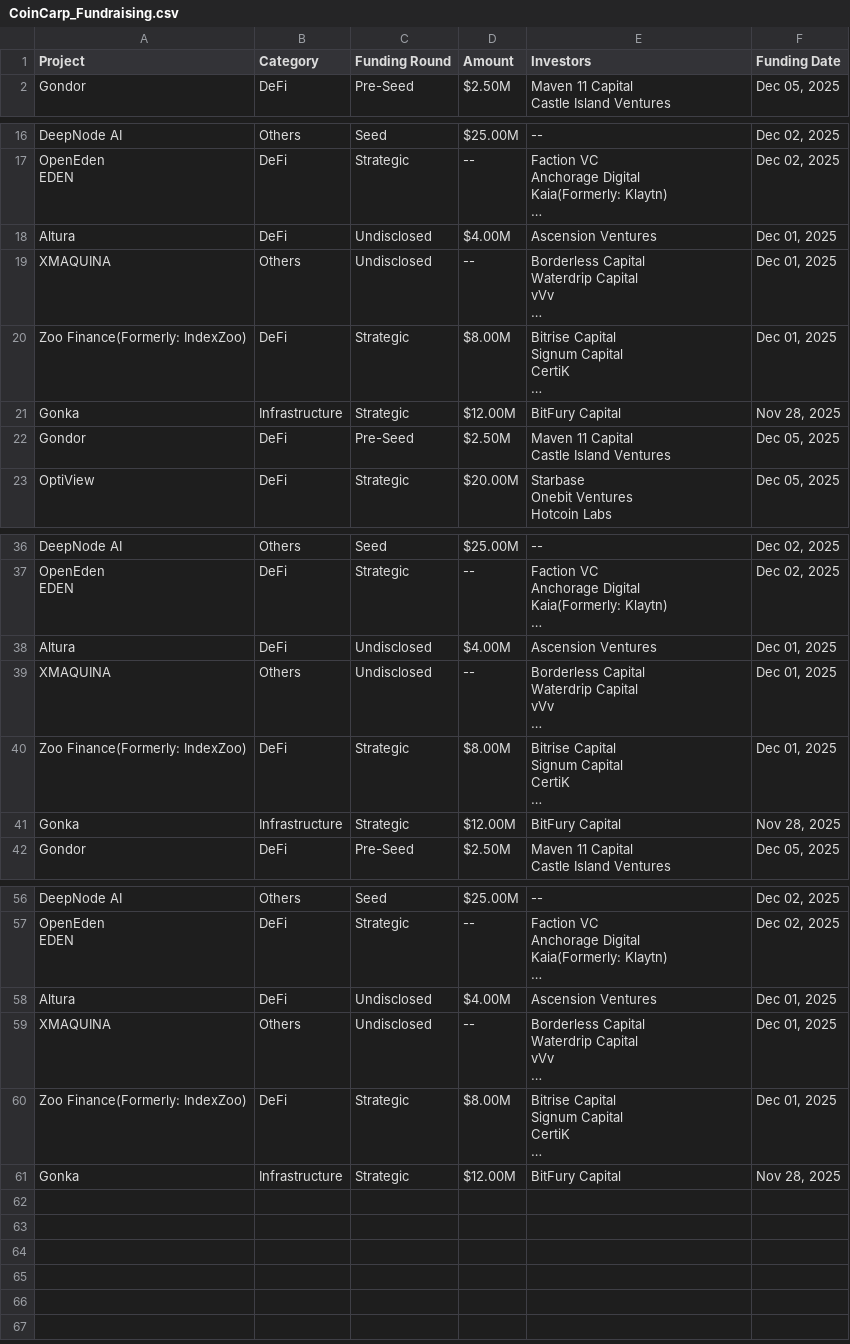
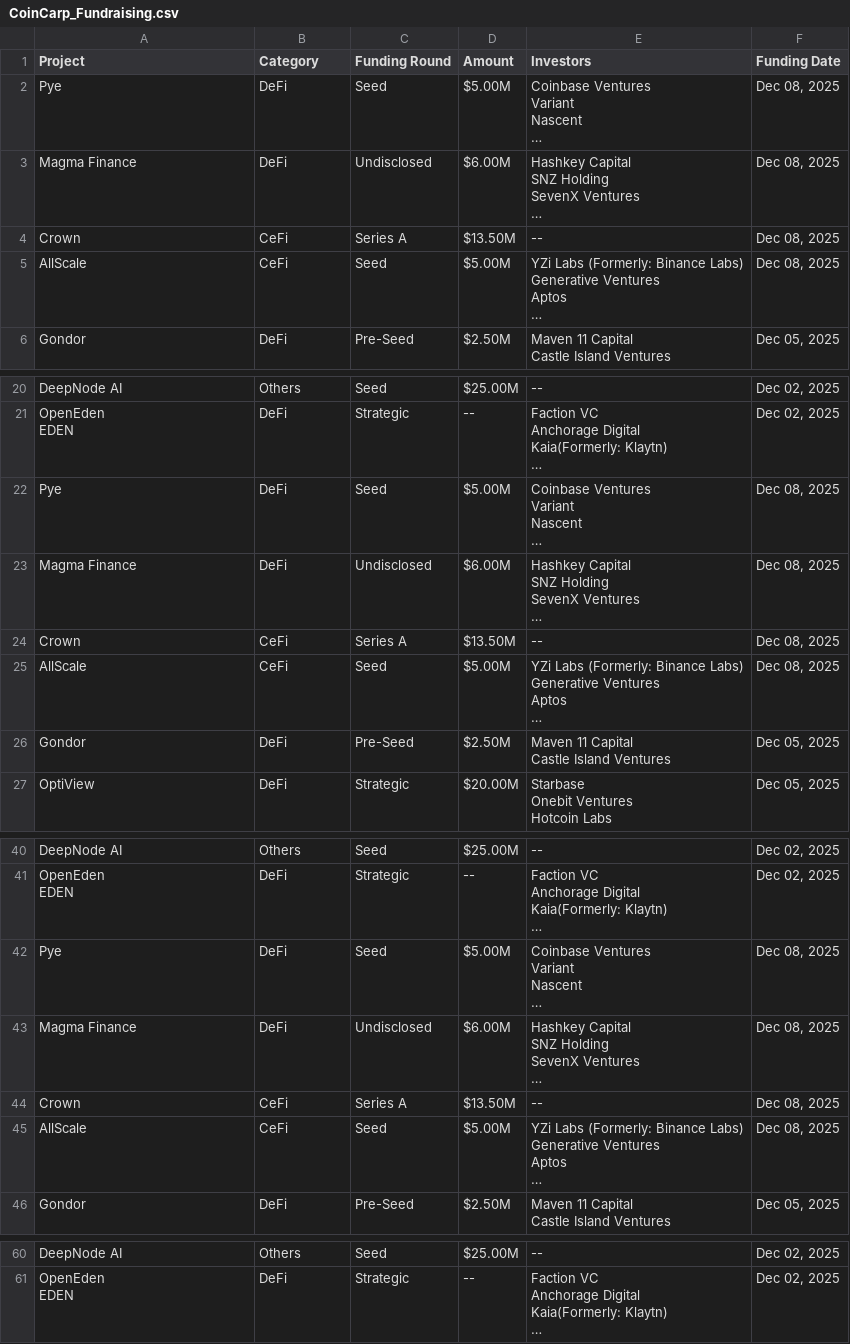
Before and after one commit to rfrm-dao/Funraised-Tokens, a CSV file: CoinCarp_Fundraising.csv, drawn as a sheet; only a part is shown, gaps mark what is left out.

```diff
--- a/CoinCarp_Fundraising.csv
+++ b/CoinCarp_Fundraising.csv
@@ -1,2 +1,15 @@
 Project,Category,Funding Round,Amount,Investors,Funding Date
+Pye,DeFi,Seed,$5.00M,"Coinbase Ventures
+Variant
+Nascent
+…","Dec 08, 2025"
+Magma Finance,DeFi,Undisclosed,$6.00M,"Hashkey Capital
+SNZ Holding
+SevenX Ventures
+…","Dec 08, 2025"
+Crown,CeFi,Series A,$13.50M,--,"Dec 08, 2025"
+AllScale,CeFi,Seed,$5.00M,"YZi Labs (Formerly: Binance Labs)
+Generative Ventures
+Aptos
+…","Dec 08, 2025"
 Gondor,DeFi,Pre-Seed,$2.50M,"Maven 11 Capital
@@ -46,12 +59,15 @@ Kaia(Formerly: Klaytn)
 …","Dec 02, 2025"
-Altura,DeFi,Undisclosed,$4.00M,Ascension Ventures,"Dec 01, 2025"
-XMAQUINA,Others,Undisclosed,--,"Borderless Capital
-Waterdrip Capital
-vVv
-…","Dec 01, 2025"
-Zoo Finance(Formerly: IndexZoo),DeFi,Strategic,$8.00M,"Bitrise Capital
-Signum Capital
-CertiK
-…","Dec 01, 2025"
-Gonka,Infrastructure,Strategic,$12.00M,BitFury Capital,"Nov 28, 2025"
+Pye,DeFi,Seed,$5.00M,"Coinbase Ventures
+Variant
+Nascent
+…","Dec 08, 2025"
+Magma Finance,DeFi,Undisclosed,$6.00M,"Hashkey Capital
+SNZ Holding
+SevenX Ventures
+…","Dec 08, 2025"
+Crown,CeFi,Series A,$13.50M,--,"Dec 08, 2025"
+AllScale,CeFi,Seed,$5.00M,"YZi Labs (Formerly: Binance Labs)
+Generative Ventures
+Aptos
+…","Dec 08, 2025"
 Gondor,DeFi,Pre-Seed,$2.50M,"Maven 11 Capital
@@ -101,12 +117,15 @@ Kaia(Formerly: Klaytn)
 …","Dec 02, 2025"
-Altura,DeFi,Undisclosed,$4.00M,Ascension Ventures,"Dec 01, 2025"
-XMAQUINA,Others,Undisclosed,--,"Borderless Capital
-Waterdrip Capital
-vVv
-…","Dec 01, 2025"
-Zoo Finance(Formerly: IndexZoo),DeFi,Strategic,$8.00M,"Bitrise Capital
-Signum Capital
-CertiK
-…","Dec 01, 2025"
-Gonka,Infrastructure,Strategic,$12.00M,BitFury Capital,"Nov 28, 2025"
+Pye,DeFi,Seed,$5.00M,"Coinbase Ventures
+Variant
+Nascent
+…","Dec 08, 2025"
+Magma Finance,DeFi,Undisclosed,$6.00M,"Hashkey Capital
+SNZ Holding
+SevenX Ventures
+…","Dec 08, 2025"
+Crown,CeFi,Series A,$13.50M,--,"Dec 08, 2025"
+AllScale,CeFi,Seed,$5.00M,"YZi Labs (Formerly: Binance Labs)
+Generative Ventures
+Aptos
+…","Dec 08, 2025"
 Gondor,DeFi,Pre-Seed,$2.50M,"Maven 11 Capital
@@ -156,11 +175 @@ Kaia(Formerly: Klaytn)
 …","Dec 02, 2025"
-Altura,DeFi,Undisclosed,$4.00M,Ascension Ventures,"Dec 01, 2025"
-XMAQUINA,Others,Undisclosed,--,"Borderless Capital
-Waterdrip Capital
-vVv
-…","Dec 01, 2025"
-Zoo Finance(Formerly: IndexZoo),DeFi,Strategic,$8.00M,"Bitrise Capital
-Signum Capital
-CertiK
-…","Dec 01, 2025"
-Gonka,Infrastructure,Strategic,$12.00M,BitFury Capital,"Nov 28, 2025"
```
Also changed, not shown: 1 other file.
